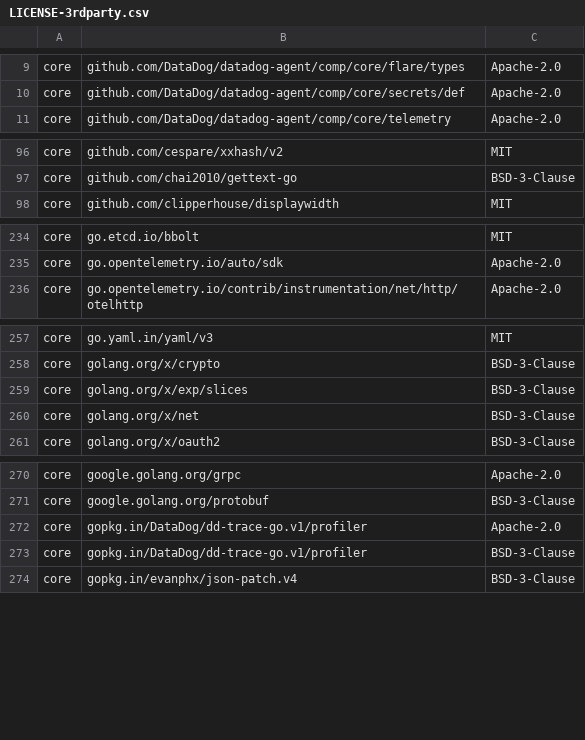
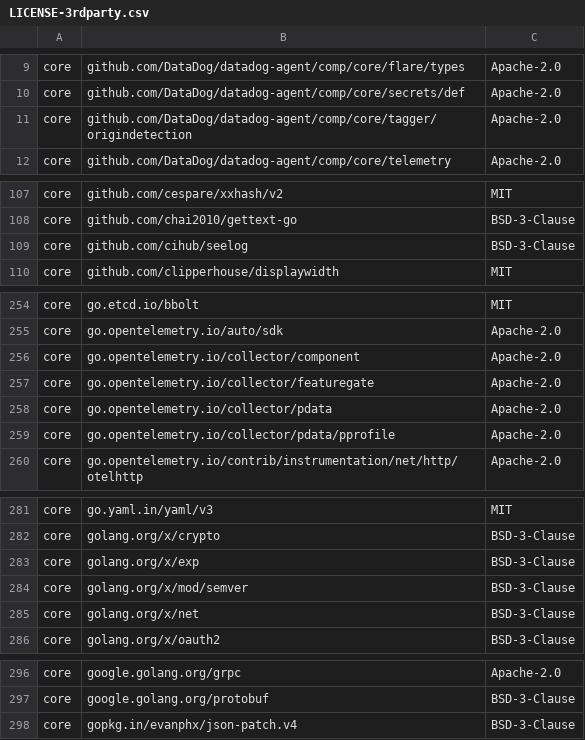
Before and after one commit to DataDog/datadog-operator, a CSV file: LICENSE-3rdparty.csv, drawn as a sheet; only a part is shown, gaps mark what is left out; the diff covers the shown part only.

Commit message:
Add opt-in APM tracing for DatadogAgent and DatadogAgentInternal reconciles
- Add pkg/trace helpers for controller spans, log correlation, and k8s client transport tracing
- Instrument DDA and DDAI reconcile phases with function-entry spans
- Enable via --tracing-enabled / DD_OPERATOR_TRACING_ENABLED (default off)
- Migrate profiler to dd-trace-go v2 and drop the v1 dependency

```diff
--- a/LICENSE-3rdparty.csv
+++ b/LICENSE-3rdparty.csv
@@ -10,2 +10,3 @@ core,github.com/DataDog/datadog-agent/comp/core/flare/types,Apache-2.0
 core,github.com/DataDog/datadog-agent/comp/core/secrets/def,Apache-2.0
+core,github.com/DataDog/datadog-agent/comp/core/tagger/origindetection,Apache-2.0
 core,github.com/DataDog/datadog-agent/comp/core/telemetry,Apache-2.0
@@ -97,2 +108,3 @@ core,github.com/cespare/xxhash/v2,MIT
 core,github.com/chai2010/gettext-go,BSD-3-Clause
+core,github.com/cihub/seelog,BSD-3-Clause
 core,github.com/clipperhouse/displaywidth,MIT
@@ -235,2 +255,6 @@ core,go.etcd.io/bbolt,MIT
 core,go.opentelemetry.io/auto/sdk,Apache-2.0
+core,go.opentelemetry.io/collector/component,Apache-2.0
+core,go.opentelemetry.io/collector/featuregate,Apache-2.0
+core,go.opentelemetry.io/collector/pdata,Apache-2.0
+core,go.opentelemetry.io/collector/pdata/pprofile,Apache-2.0
 core,go.opentelemetry.io/contrib/instrumentation/net/http/otelhttp,Apache-2.0
@@ -258,3 +282,4 @@ core,go.yaml.in/yaml/v3,MIT
 core,golang.org/x/crypto,BSD-3-Clause
-core,golang.org/x/exp/slices,BSD-3-Clause
+core,golang.org/x/exp,BSD-3-Clause
+core,golang.org/x/mod/semver,BSD-3-Clause
 core,golang.org/x/net,BSD-3-Clause
@@ -271,4 +297,2 @@ core,google.golang.org/grpc,Apache-2.0
 core,google.golang.org/protobuf,BSD-3-Clause
-core,gopkg.in/DataDog/dd-trace-go.v1/profiler,Apache-2.0
-core,gopkg.in/DataDog/dd-trace-go.v1/profiler,BSD-3-Clause
 core,gopkg.in/evanphx/json-patch.v4,BSD-3-Clause
```
Also changed, not shown: 20 added rows, 1 removed row and 2 edited cells elsewhere in this file, 30 other files.
